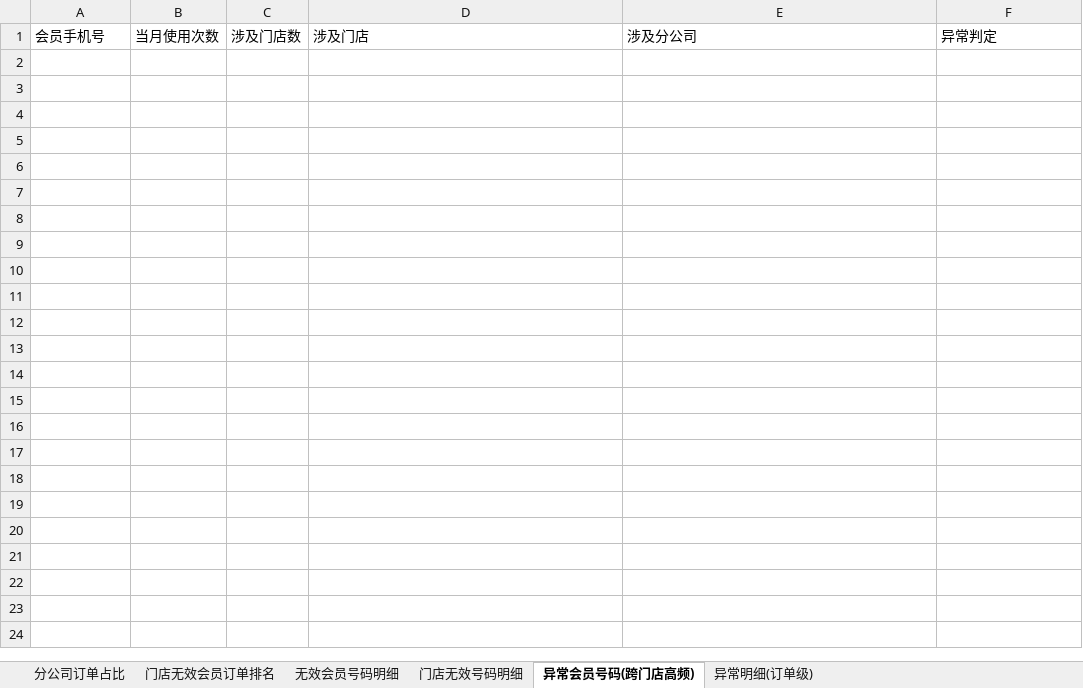
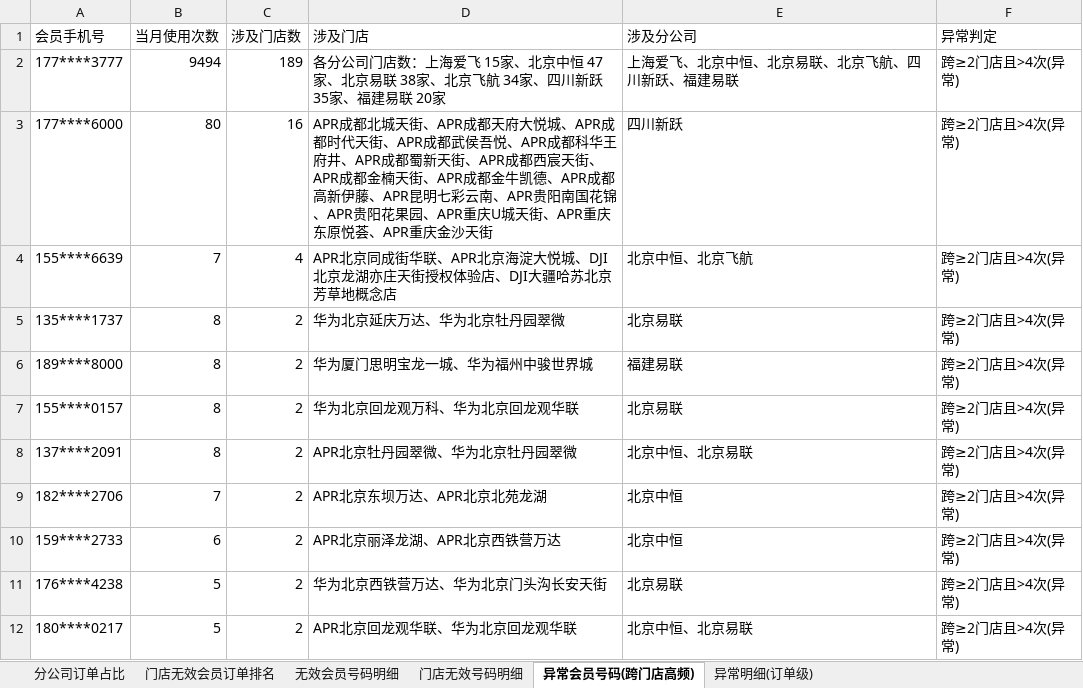
Before and after one commit to panghao007/retail-dashboard, an Excel workbook: d/2026-08-01_会员有效性分析.xlsx, sheet 异常会员号码(跨门店高频), drawn as a sheet; values as stored, in another font and other column widths than the file's, no borders; the diff names each change by its address in the sheet, - before the commit and + after, or states it on an @@ line.

```diff
--- a/d/2026-08-01_会员有效性分析.xlsx (sheet 异常会员号码(跨门店高频))
+++ b/d/2026-08-01_会员有效性分析.xlsx (sheet 异常会员号码(跨门店高频))
+row 2: 177****3777 | 9494 | 189 | 各分公司门店数：上海爱飞 15家、北京中恒 47家、北京易联 38家、北京飞航 34家、四川新跃 35家、福建易联 20家 | 上海爱飞、北京中恒、北京易联、北京飞航、四川新跃、福建易联 | 跨≥2门店且>4次(异常)
+row 3: 177****6000 | 80 | 16 | APR成都北城天街、APR成都天府大悦城、APR成都时代天街、APR成都武侯吾悦、APR成都科华王府井、APR成都蜀新天街、APR成都西宸天街、APR成都金楠天街、APR成都金牛凯德、APR成都高新伊藤、APR昆明七彩云南、APR贵阳南国花锦、APR贵阳花果园、APR重庆U城天街、APR重庆东原悦荟、APR重庆金沙天街 | 四川新跃 | 跨≥2门店且>4次(异常)
+row 4: 155****6639 | 7 | 4 | APR北京同成街华联、APR北京海淀大悦城、DJI北京龙湖亦庄天街授权体验店、DJI大疆哈苏北京芳草地概念店 | 北京中恒、北京飞航 | 跨≥2门店且>4次(异常)
+row 5: 135****1737 | 8 | 2 | 华为北京延庆万达、华为北京牡丹园翠微 | 北京易联 | 跨≥2门店且>4次(异常)
+row 6: 189****8000 | 8 | 2 | 华为厦门思明宝龙一城、华为福州中骏世界城 | 福建易联 | 跨≥2门店且>4次(异常)
+row 7: 155****0157 | 8 | 2 | 华为北京回龙观万科、华为北京回龙观华联 | 北京易联 | 跨≥2门店且>4次(异常)
+row 8: 137****2091 | 8 | 2 | APR北京牡丹园翠微、华为北京牡丹园翠微 | 北京中恒、北京易联 | 跨≥2门店且>4次(异常)
+row 9: 182****2706 | 7 | 2 | APR北京东坝万达、APR北京北苑龙湖 | 北京中恒 | 跨≥2门店且>4次(异常)
+row 10: 159****2733 | 6 | 2 | APR北京丽泽龙湖、APR北京西铁营万达 | 北京中恒 | 跨≥2门店且>4次(异常)
+row 11: 176****4238 | 5 | 2 | 华为北京西铁营万达、华为北京门头沟长安天街 | 北京易联 | 跨≥2门店且>4次(异常)
+row 12: 180****0217 | 5 | 2 | APR北京回龙观华联、华为北京回龙观华联 | 北京中恒、北京易联 | 跨≥2门店且>4次(异常)
```
Also changed, not shown: sheet 门店无效号码明细, sheet 无效会员号码明细, sheet 门店无效会员订单排名, sheet 异常明细(订单级), sheet 分公司订单占比, 2 other files.
